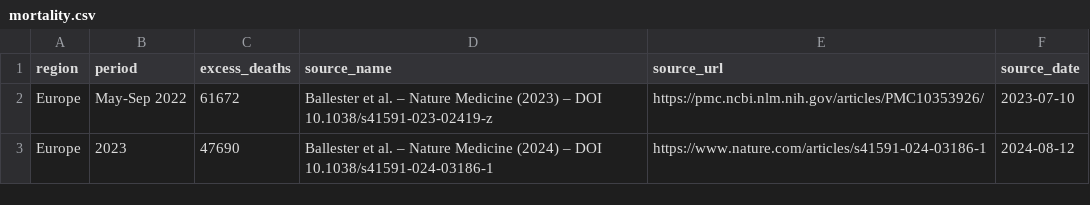
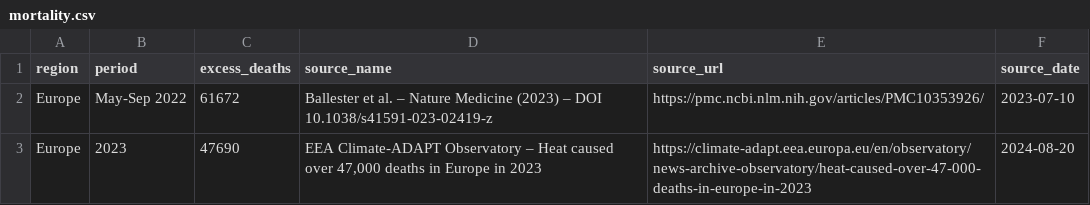
Before and after one commit to amirdaraee/overheated-europe, a CSV file: src/data/curated/mortality.csv, drawn as a sheet.

Commit message:
data: correct Italy regulation citation, open-access 2023 mortality source, heat-pump price ceiling

```diff
--- a/src/data/curated/mortality.csv
+++ b/src/data/curated/mortality.csv
@@ -2,2 +2,2 @@ region,period,excess_deaths,source_name,source_url,source_date
 Europe,May-Sep 2022,61672,Ballester et al. – Nature Medicine (2023) – DOI 10.1038/s41591-023-02419-z,https://pmc.ncbi.nlm.nih.gov/articles/PMC10353926/,2023-07-10
-Europe,2023,47690,Ballester et al. – Nature Medicine (2024) – DOI 10.1038/s41591-024-03186-1,https://www.nature.com/articles/s41591-024-03186-1,2024-08-12
+Europe,2023,47690,"EEA Climate-ADAPT Observatory – Heat caused over 47,000 deaths in Europe in 2023",https://climate-adapt.eea.europa.eu/en/observatory/news-archive-observatory/heat-caused-over-47-000-deaths-in-europe-in-2023,2024-08-20
```
Also changed, not shown: src/data/curated/prices.csv, src/data/curated/regulations.csv.
